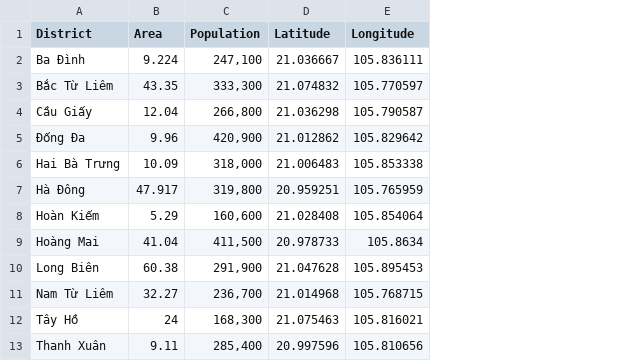
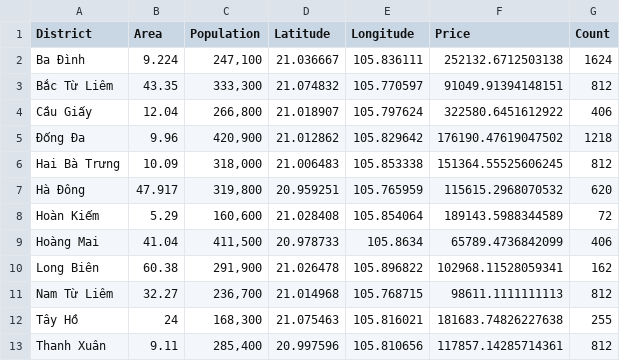
Before and after one commit to datvithanh/data-science-capstone-course, a CSV file: data/hanoi_urban_districts.csv, drawn as a sheet; the diff names each change by its address in the sheet, - before the commit and + after, or states it on an @@ line.

```diff
--- a/data/hanoi_urban_districts.csv
+++ b/data/hanoi_urban_districts.csv
+column F (Price), rows 2-13: 252132.6712503138 | 91049.91394148151 | 322580.6451612922 | 176190.47619047502 | 151364.55525606245 | 115615.2968070532 | 189143.5988344589 | 65789.4736842099 | 102968.11528059341 | 98611.1111111113 | 181683.74826227638 | 117857.14285714361
+column G (Count), rows 2-13: 1624 | 812 | 406 | 1218 | 812 | 620 | 72 | 406 | 162 | 812 | 255 | 812
-D4 (Latitude): 21.036298
+D4 (Latitude): 21.018907
-E4 (Longitude): 105.790587
+E4 (Longitude): 105.797624
-D10 (Latitude): 21.047628
+D10 (Latitude): 21.026478
-E10 (Longitude): 105.895453
+E10 (Longitude): 105.896822
```
Also changed, not shown: 6 other files.
